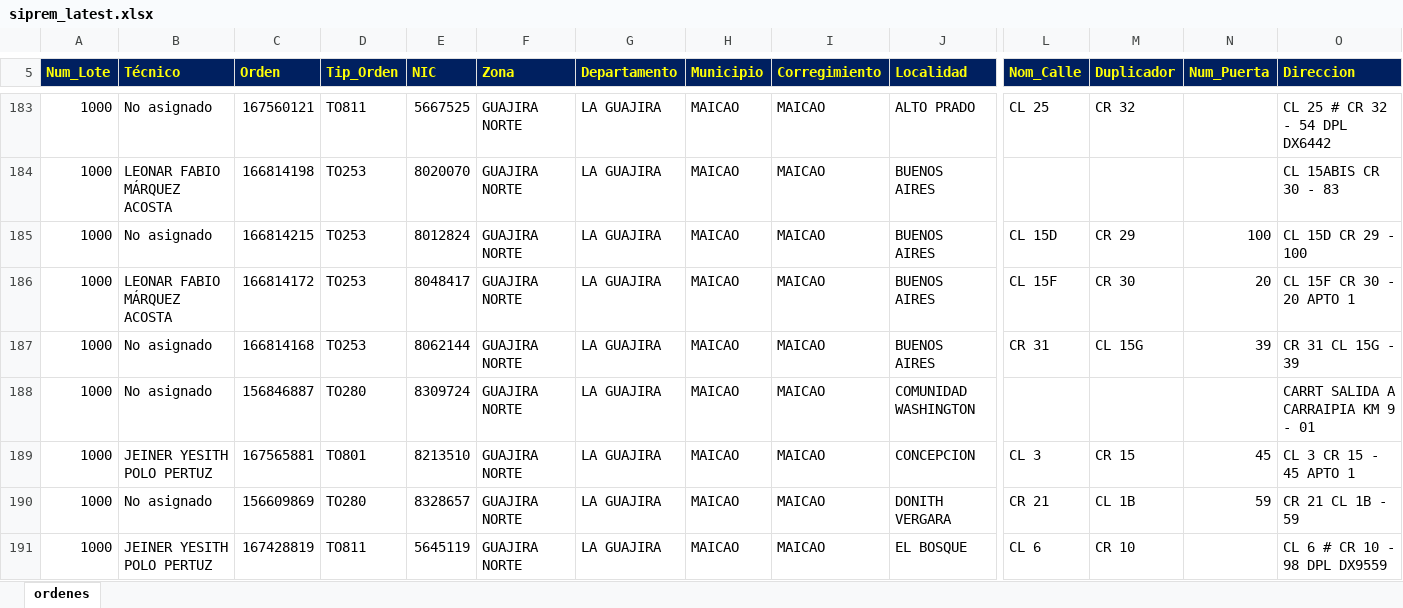
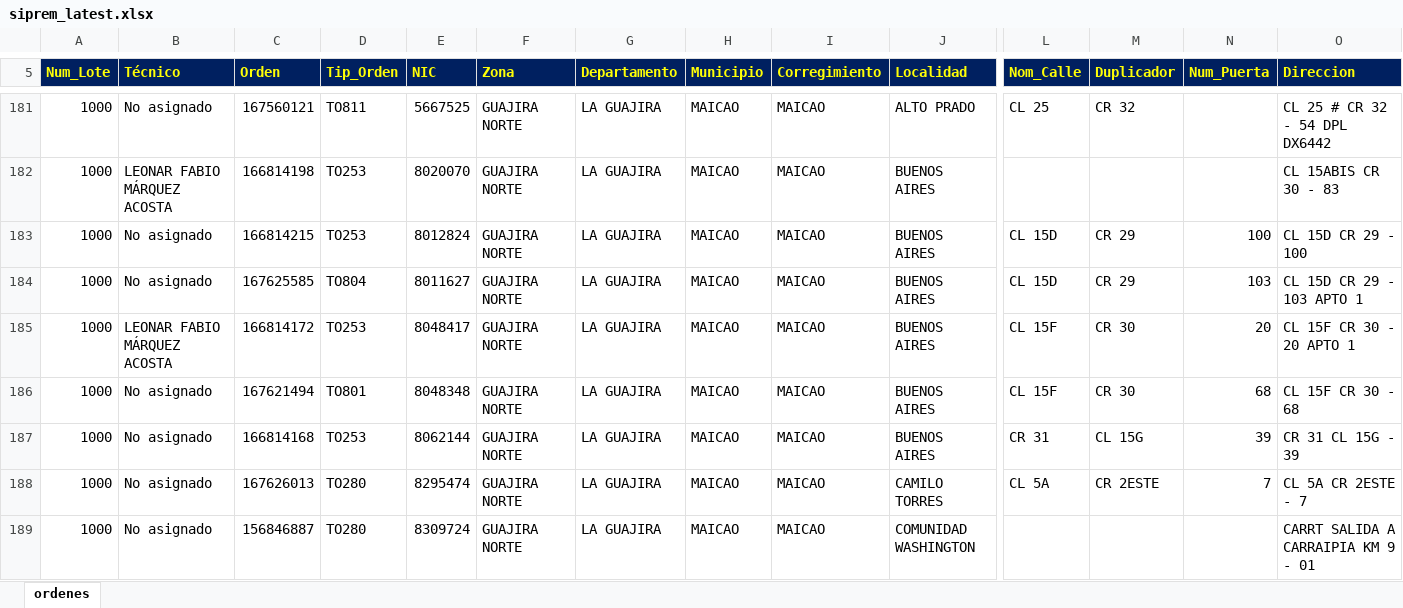
Before and after one commit to vikano27-debug/Dashboard_ING_VOA_Guajira, an Excel workbook: siprem_latest.xlsx, sheet ordenes, drawn as a sheet; only a part is shown, gaps mark what is left out; the shorter side is filled out with more unchanged rows; values as stored, in another font and other column widths than the file's, no borders; rows hold the shown columns only; the diff covers the shown part only; the diff names each change by its address in the sheet, - before the commit and + after, or states it on an @@ line.

Commit message:
Actualizacion automatica SIPREM y Casuistica GUAJIRA

```diff
--- a/siprem_latest.xlsx (sheet ordenes)
+++ b/siprem_latest.xlsx (sheet ordenes)
+row 184: 1000 | No asignado | 167625585 | TO804 | 8011627 | GUAJIRA NORTE | LA GUAJIRA | MAICAO | MAICAO | BUENOS AIRES | CL 15D | CR 29 | 103 | CL 15D CR 29 - 103 APTO 1
+row 186: 1000 | No asignado | 167621494 | TO801 | 8048348 | GUAJIRA NORTE | LA GUAJIRA | MAICAO | MAICAO | BUENOS AIRES | CL 15F | CR 30 | 68 | CL 15F CR 30 - 68
+row 188: 1000 | No asignado | 167626013 | TO280 | 8295474 | GUAJIRA NORTE | LA GUAJIRA | MAICAO | MAICAO | CAMILO TORRES | CL 5A | CR 2ESTE | 7 | CL 5A CR 2ESTE - 7
```
Also changed, not shown: 22 added rows, 28 removed rows and 58 edited cells elsewhere in this sheet.
